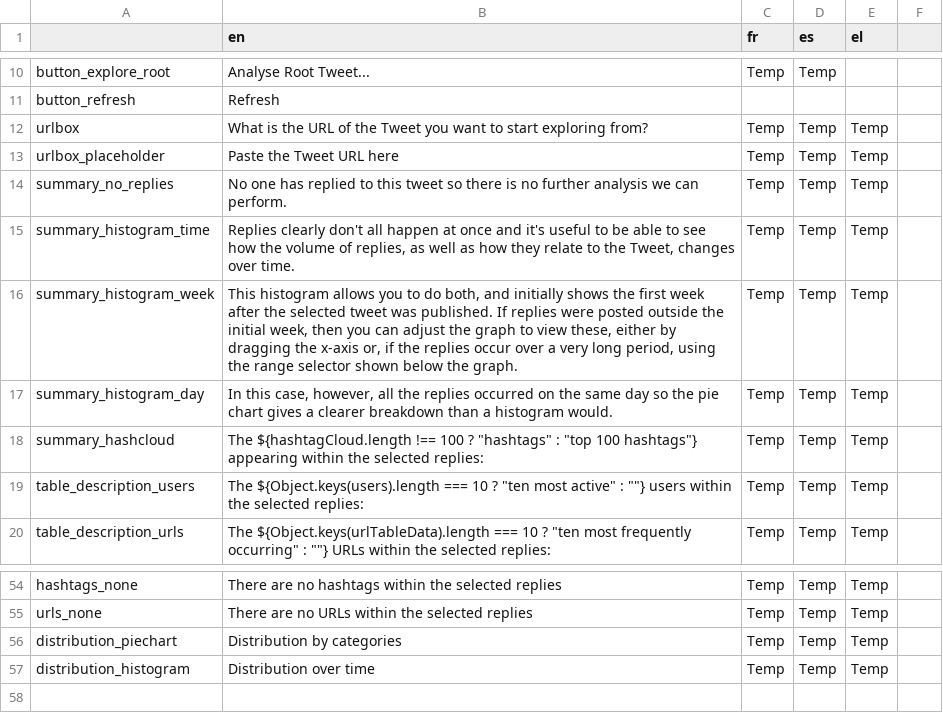
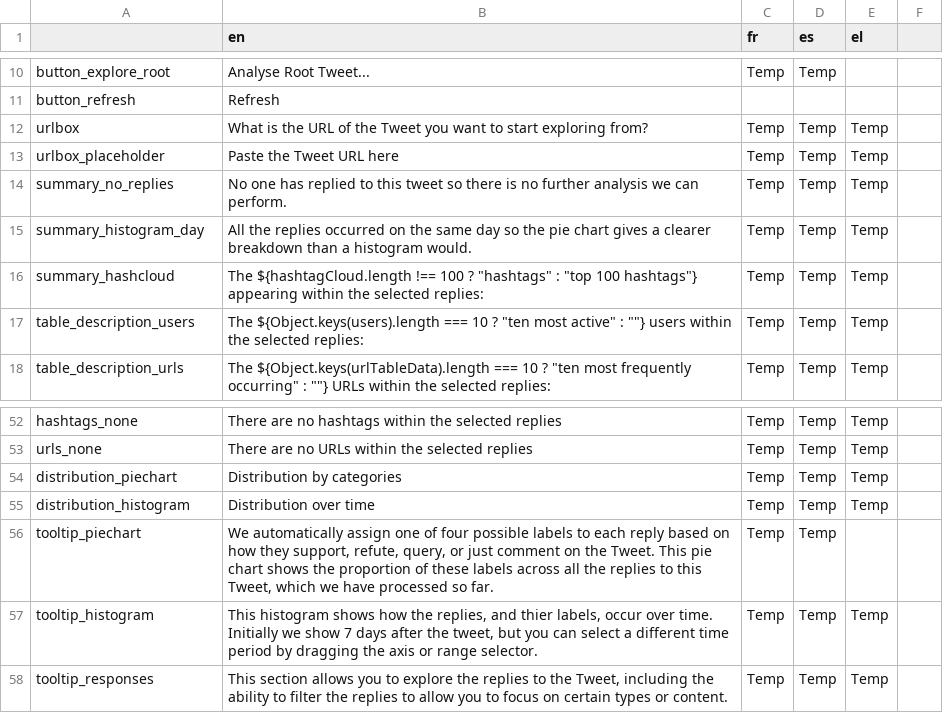
Before and after one commit to AFP-Medialab/verification-plugin, a TSV file: src/LocalDictionary/components/NavItems/tools/Conversation.tsv, drawn as a sheet; only a part is shown, gaps mark what is left out.

Commit message:
make the help buttons have tooltips with some content

```diff
--- a/src/LocalDictionary/components/NavItems/tools/Conversation.tsv
+++ b/src/LocalDictionary/components/NavItems/tools/Conversation.tsv
@@ -14,5 +14,3 @@ urlbox_placeholder	Paste the Tweet URL here	Temp	Temp	Temp
 summary_no_replies	No one has replied to this tweet so there is no further analysis we can perform.	Temp	Temp	Temp
-summary_histogram_time	Replies clearly don't all happen at once and it's useful to be able to see how the volume of replies, as well as how they relate to the Tweet, changes over time.	Temp	Temp	Temp
-summary_histogram_week	This histogram allows you to do both, and initially shows the first week after the selected tweet was published. If replies were posted outside the initial week, then you can adjust the graph to view these, either by dragging the x-axis or, if the replies occur over a very long period, using the range selector shown below the graph.	Temp	Temp	Temp
-summary_histogram_day	In this case, however, all the replies occurred on the same day so the pie chart gives a clearer breakdown than a histogram would.	Temp	Temp	Temp
+summary_histogram_day	All the replies occurred on the same day so the pie chart gives a clearer breakdown than a histogram would.	Temp	Temp	Temp
 summary_hashcloud	The ${hashtagCloud.length !== 100 ? "hashtags" : "top 100 hashtags"} appearing within the selected replies:	Temp	Temp	Temp
@@ -57 +55,4 @@ distribution_piechart	Distribution by categories	Temp	Temp	Temp
 distribution_histogram	Distribution over time	Temp	Temp	Temp
+tooltip_piechart	We automatically assign one of four possible labels to each reply based on how they support, refute, query, or just comment on the Tweet. This pie chart shows the proportion of these labels across all the replies to this Tweet, which we have processed so far.	Temp	Temp
+tooltip_histogram	This histogram shows how the replies, and thier labels, occur over time. Initially we show 7 days after the tweet, but you can select a different time period by dragging the axis or range selector.	Temp	Temp	Temp
+tooltip_responses	This section allows you to explore the replies to the Tweet, including the ability to filter the replies to allow you to focus on certain types or content.	Temp	Temp	Temp
```
Also changed, not shown: 3 other files.
